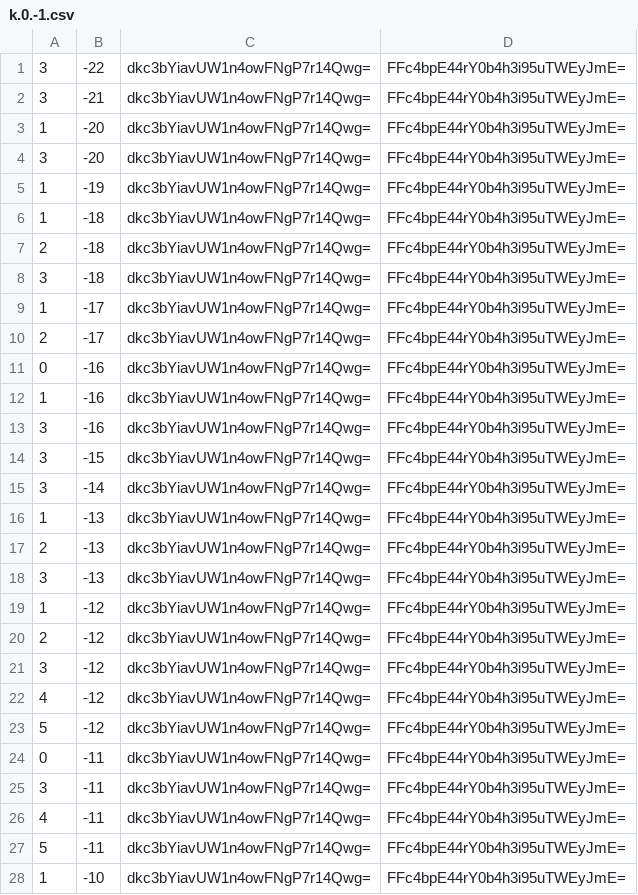
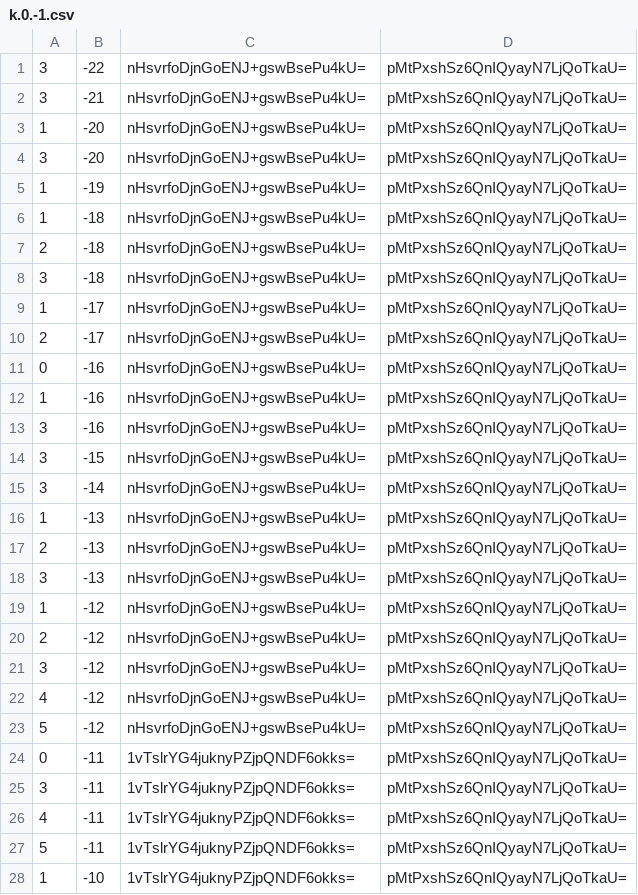
Before and after one commit to counterfitninja/chilled-end, a CSV file: tiles/zoom.-1/metadata/k.0.-1.csv, drawn as a sheet; only a part is shown; the diff covers the shown part only.

```diff
--- a/tiles/zoom.-1/metadata/k.0.-1.csv
+++ b/tiles/zoom.-1/metadata/k.0.-1.csv
@@ -1,28 +1,28 @@
-3,-22,dkc3bYiavUW1n4owFNgP7r14Qwg=,FFc4bpE44rY0b4h3i95uTWEyJmE=
-3,-21,dkc3bYiavUW1n4owFNgP7r14Qwg=,FFc4bpE44rY0b4h3i95uTWEyJmE=
-1,-20,dkc3bYiavUW1n4owFNgP7r14Qwg=,FFc4bpE44rY0b4h3i95uTWEyJmE=
-3,-20,dkc3bYiavUW1n4owFNgP7r14Qwg=,FFc4bpE44rY0b4h3i95uTWEyJmE=
-1,-19,dkc3bYiavUW1n4owFNgP7r14Qwg=,FFc4bpE44rY0b4h3i95uTWEyJmE=
-1,-18,dkc3bYiavUW1n4owFNgP7r14Qwg=,FFc4bpE44rY0b4h3i95uTWEyJmE=
-2,-18,dkc3bYiavUW1n4owFNgP7r14Qwg=,FFc4bpE44rY0b4h3i95uTWEyJmE=
-3,-18,dkc3bYiavUW1n4owFNgP7r14Qwg=,FFc4bpE44rY0b4h3i95uTWEyJmE=
-1,-17,dkc3bYiavUW1n4owFNgP7r14Qwg=,FFc4bpE44rY0b4h3i95uTWEyJmE=
-2,-17,dkc3bYiavUW1n4owFNgP7r14Qwg=,FFc4bpE44rY0b4h3i95uTWEyJmE=
-0,-16,dkc3bYiavUW1n4owFNgP7r14Qwg=,FFc4bpE44rY0b4h3i95uTWEyJmE=
-1,-16,dkc3bYiavUW1n4owFNgP7r14Qwg=,FFc4bpE44rY0b4h3i95uTWEyJmE=
-3,-16,dkc3bYiavUW1n4owFNgP7r14Qwg=,FFc4bpE44rY0b4h3i95uTWEyJmE=
-3,-15,dkc3bYiavUW1n4owFNgP7r14Qwg=,FFc4bpE44rY0b4h3i95uTWEyJmE=
-3,-14,dkc3bYiavUW1n4owFNgP7r14Qwg=,FFc4bpE44rY0b4h3i95uTWEyJmE=
-1,-13,dkc3bYiavUW1n4owFNgP7r14Qwg=,FFc4bpE44rY0b4h3i95uTWEyJmE=
-2,-13,dkc3bYiavUW1n4owFNgP7r14Qwg=,FFc4bpE44rY0b4h3i95uTWEyJmE=
-3,-13,dkc3bYiavUW1n4owFNgP7r14Qwg=,FFc4bpE44rY0b4h3i95uTWEyJmE=
-1,-12,dkc3bYiavUW1n4owFNgP7r14Qwg=,FFc4bpE44rY0b4h3i95uTWEyJmE=
-2,-12,dkc3bYiavUW1n4owFNgP7r14Qwg=,FFc4bpE44rY0b4h3i95uTWEyJmE=
-3,-12,dkc3bYiavUW1n4owFNgP7r14Qwg=,FFc4bpE44rY0b4h3i95uTWEyJmE=
-4,-12,dkc3bYiavUW1n4owFNgP7r14Qwg=,FFc4bpE44rY0b4h3i95uTWEyJmE=
-5,-12,dkc3bYiavUW1n4owFNgP7r14Qwg=,FFc4bpE44rY0b4h3i95uTWEyJmE=
-0,-11,dkc3bYiavUW1n4owFNgP7r14Qwg=,FFc4bpE44rY0b4h3i95uTWEyJmE=
-3,-11,dkc3bYiavUW1n4owFNgP7r14Qwg=,FFc4bpE44rY0b4h3i95uTWEyJmE=
-4,-11,dkc3bYiavUW1n4owFNgP7r14Qwg=,FFc4bpE44rY0b4h3i95uTWEyJmE=
-5,-11,dkc3bYiavUW1n4owFNgP7r14Qwg=,FFc4bpE44rY0b4h3i95uTWEyJmE=
-1,-10,dkc3bYiavUW1n4owFNgP7r14Qwg=,FFc4bpE44rY0b4h3i95uTWEyJmE=
+3,-22,nHsvrfoDjnGoENJ+gswBsePu4kU=,pMtPxshSz6QnIQyayN7LjQoTkaU=
+3,-21,nHsvrfoDjnGoENJ+gswBsePu4kU=,pMtPxshSz6QnIQyayN7LjQoTkaU=
+1,-20,nHsvrfoDjnGoENJ+gswBsePu4kU=,pMtPxshSz6QnIQyayN7LjQoTkaU=
+3,-20,nHsvrfoDjnGoENJ+gswBsePu4kU=,pMtPxshSz6QnIQyayN7LjQoTkaU=
+1,-19,nHsvrfoDjnGoENJ+gswBsePu4kU=,pMtPxshSz6QnIQyayN7LjQoTkaU=
+1,-18,nHsvrfoDjnGoENJ+gswBsePu4kU=,pMtPxshSz6QnIQyayN7LjQoTkaU=
+2,-18,nHsvrfoDjnGoENJ+gswBsePu4kU=,pMtPxshSz6QnIQyayN7LjQoTkaU=
+3,-18,nHsvrfoDjnGoENJ+gswBsePu4kU=,pMtPxshSz6QnIQyayN7LjQoTkaU=
+1,-17,nHsvrfoDjnGoENJ+gswBsePu4kU=,pMtPxshSz6QnIQyayN7LjQoTkaU=
+2,-17,nHsvrfoDjnGoENJ+gswBsePu4kU=,pMtPxshSz6QnIQyayN7LjQoTkaU=
+0,-16,nHsvrfoDjnGoENJ+gswBsePu4kU=,pMtPxshSz6QnIQyayN7LjQoTkaU=
+1,-16,nHsvrfoDjnGoENJ+gswBsePu4kU=,pMtPxshSz6QnIQyayN7LjQoTkaU=
+3,-16,nHsvrfoDjnGoENJ+gswBsePu4kU=,pMtPxshSz6QnIQyayN7LjQoTkaU=
+3,-15,nHsvrfoDjnGoENJ+gswBsePu4kU=,pMtPxshSz6QnIQyayN7LjQoTkaU=
+3,-14,nHsvrfoDjnGoENJ+gswBsePu4kU=,pMtPxshSz6QnIQyayN7LjQoTkaU=
+1,-13,nHsvrfoDjnGoENJ+gswBsePu4kU=,pMtPxshSz6QnIQyayN7LjQoTkaU=
+2,-13,nHsvrfoDjnGoENJ+gswBsePu4kU=,pMtPxshSz6QnIQyayN7LjQoTkaU=
+3,-13,nHsvrfoDjnGoENJ+gswBsePu4kU=,pMtPxshSz6QnIQyayN7LjQoTkaU=
+1,-12,nHsvrfoDjnGoENJ+gswBsePu4kU=,pMtPxshSz6QnIQyayN7LjQoTkaU=
+2,-12,nHsvrfoDjnGoENJ+gswBsePu4kU=,pMtPxshSz6QnIQyayN7LjQoTkaU=
+3,-12,nHsvrfoDjnGoENJ+gswBsePu4kU=,pMtPxshSz6QnIQyayN7LjQoTkaU=
+4,-12,nHsvrfoDjnGoENJ+gswBsePu4kU=,pMtPxshSz6QnIQyayN7LjQoTkaU=
+5,-12,nHsvrfoDjnGoENJ+gswBsePu4kU=,pMtPxshSz6QnIQyayN7LjQoTkaU=
+0,-11,1vTslrYG4juknyPZjpQNDF6okks=,pMtPxshSz6QnIQyayN7LjQoTkaU=
+3,-11,1vTslrYG4juknyPZjpQNDF6okks=,pMtPxshSz6QnIQyayN7LjQoTkaU=
+4,-11,1vTslrYG4juknyPZjpQNDF6okks=,pMtPxshSz6QnIQyayN7LjQoTkaU=
+5,-11,1vTslrYG4juknyPZjpQNDF6okks=,pMtPxshSz6QnIQyayN7LjQoTkaU=
+1,-10,1vTslrYG4juknyPZjpQNDF6okks=,pMtPxshSz6QnIQyayN7LjQoTkaU=
```
Also changed, not shown: 144 edited cells elsewhere in this file, tiles/zoom.-1/metadata/k.-1.-1.csv, tiles/zoom.-1/metadata/k.-1.0.csv, 32 other files.
